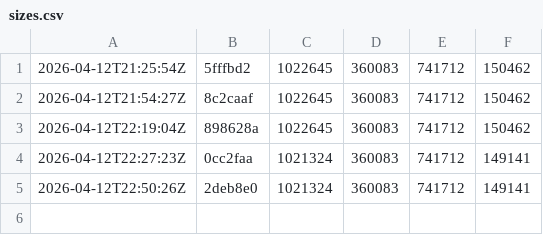
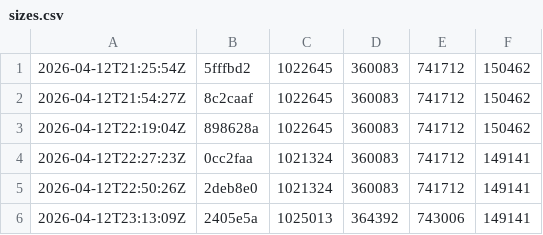
Before and after one commit to and3rn3t/health, a CSV file: .bundle-history/sizes.csv, drawn as a sheet; the diff names each change by its address in the sheet, - before the commit and + after, or states it on an @@ line.

```diff
--- a/.bundle-history/sizes.csv
+++ b/.bundle-history/sizes.csv
+row 6: 2026-04-12T23:13:09Z | 2405e5a | 1025013 | 364392 | 743006 | 149141
```
